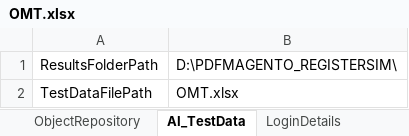
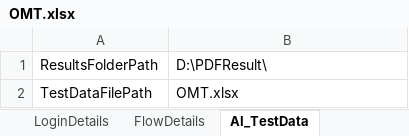
Before and after one commit to LavanyaSakhamuri/GoProdScript, an Excel workbook: OMT.xlsx, sheet AI_TestData, drawn as a sheet; values as stored, in another font and other column widths than the file's, no borders; the diff names each change by its address in the sheet, - before the commit and + after, or states it on an @@ line.

```diff
--- a/OMT.xlsx (sheet AI_TestData)
+++ b/OMT.xlsx (sheet AI_TestData)
@@ sheet tab order changed: LoginDetails | FlowDetails | AI_TestData @@
-B1: D:\PDFMAGENTO_REGISTERSIM\
+B1: D:\PDFResult\
```
Also changed, not shown: sheet FlowDetails, sheet Sheet1, sheet LoginDetails, sheet ObjectRepository, other sheet tabs, 49 other files.
